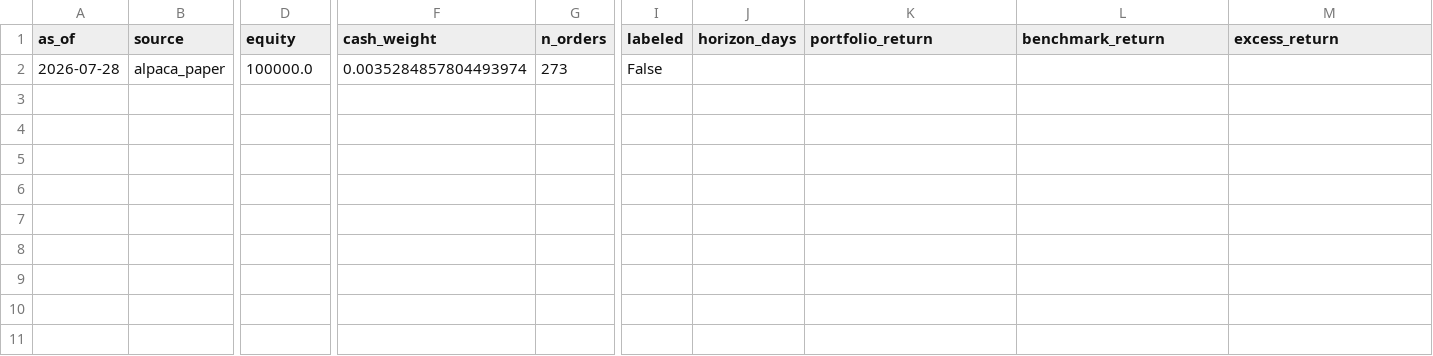
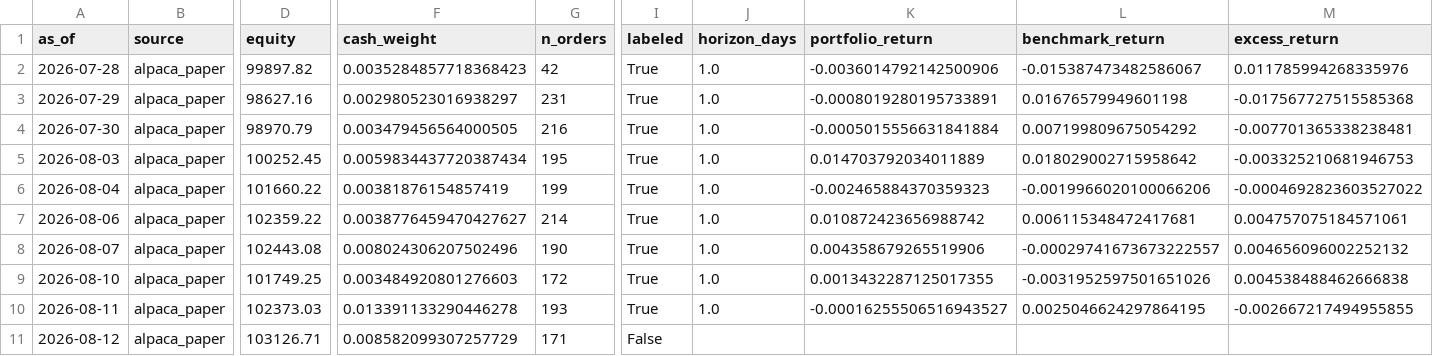
Before and after one commit to TheChaosDirector/TheChaosDirector, a CSV file: experience/portfolio/index.csv, drawn as a sheet; only a part is shown, gaps mark what is left out; rows hold the shown columns only; the diff names each change by its address in the sheet, - before the commit and + after, or states it on an @@ line.

```diff
--- a/experience/portfolio/index.csv
+++ b/experience/portfolio/index.csv
-D2 (equity): 100000.0
+D2 (equity): 99897.82
-F2 (cash_weight): 0.0035284857804493974
+F2 (cash_weight): 0.0035284857718368423
-G2 (n_orders): 273
+G2 (n_orders): 42
-I2 (labeled): False
+I2 (labeled): True
-J2 (horizon_days): (empty)
+J2 (horizon_days): 1.0
-K2 (portfolio_return): (empty)
+K2 (portfolio_return): -0.0036014792142500906
-L2 (benchmark_return): (empty)
+L2 (benchmark_return): -0.015387473482586067
-M2 (excess_return): (empty)
+M2 (excess_return): 0.011785994268335976
+row 3: 2026-07-29 | alpaca_paper | 98627.16 | 0.002980523016938297 | 231 | True | 1.0 | -0.0008019280195733891 | 0.01676579949601198 | -0.017567727515585368
+row 4: 2026-07-30 | alpaca_paper | 98970.79 | 0.003479456564000505 | 216 | True | 1.0 | -0.0005015556631841884 | 0.007199809675054292 | -0.007701365338238481
+row 5: 2026-08-03 | alpaca_paper | 100252.45 | 0.0059834437720387434 | 195 | True | 1.0 | 0.014703792034011889 | 0.018029002715958642 | -0.003325210681946753
+row 6: 2026-08-04 | alpaca_paper | 101660.22 | 0.00381876154857419 | 199 | True | 1.0 | -0.002465884370359323 | -0.0019966020100066206 | -0.0004692823603527022
+row 7: 2026-08-06 | alpaca_paper | 102359.22 | 0.0038776459470427627 | 214 | True | 1.0 | 0.010872423656988742 | 0.006115348472417681 | 0.004757075184571061
+row 8: 2026-08-07 | alpaca_paper | 102443.08 | 0.008024306207502496 | 190 | True | 1.0 | 0.004358679265519906 | -0.00029741673673222557 | 0.004656096002252132
+row 9: 2026-08-10 | alpaca_paper | 101749.25 | 0.003484920801276603 | 172 | True | 1.0 | 0.0013432287125017355 | -0.0031952597501651026 | 0.004538488462666838
+row 10: 2026-08-11 | alpaca_paper | 102373.03 | 0.013391133290446278 | 193 | True | 1.0 | -0.00016255506516943527 | 0.0025046624297864195 | -0.002667217494955855
+row 11: 2026-08-12 | alpaca_paper | 103126.71 | 0.008582099307257729 | 171 | False
```
Also changed, not shown: 1 other file.
